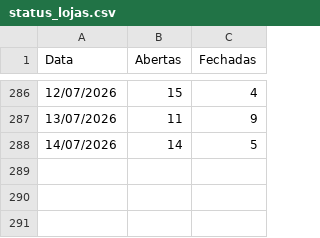
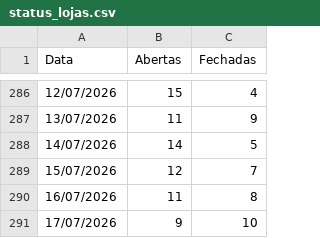
Before and after one commit to mateusmattos/omni-dashboard, a CSV file: status_lojas.csv, drawn as a sheet; only a part is shown, gaps mark what is left out; the diff names each change by its address in the sheet, - before the commit and + after, or states it on an @@ line.

Commit message:
Add files via upload

```diff
--- a/status_lojas.csv
+++ b/status_lojas.csv
+row 289: 15/07/2026 | 12 | 7
+row 290: 16/07/2026 | 11 | 8
+row 291: 17/07/2026 | 9 | 10
```
